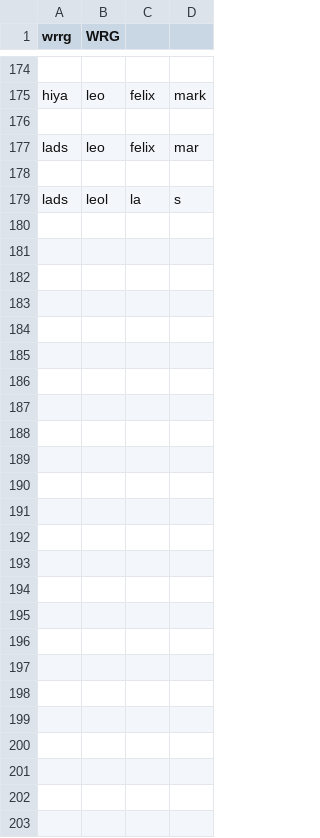
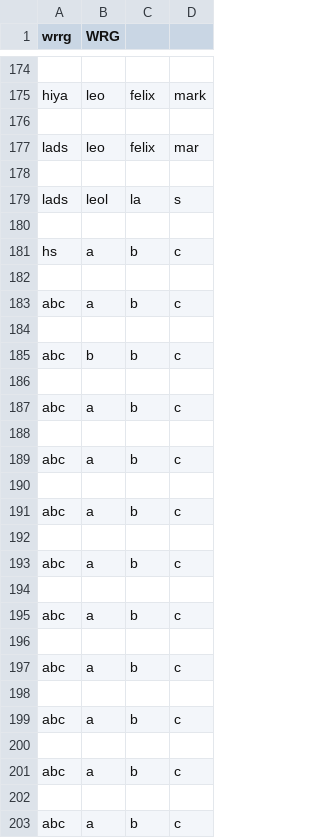
Before and after one commit to leomcl/Decrypt-Folder, a CSV file: teams.csv, drawn as a sheet; only a part is shown, gaps mark what is left out.

```diff
--- a/teams.csv
+++ b/teams.csv
@@ -179 +179,25 @@ lads,leo,felix,mar
 lads,leol,la,s
+
+hs,a,b,c
+
+abc,a,b,c
+
+abc,b,b,c
+
+abc,a,b,c
+
+abc,a,b,c
+
+abc,a,b,c
+
+abc,a,b,c
+
+abc,a,b,c
+
+abc,a,b,c
+
+abc,a,b,c
+
+abc,a,b,c
+
+abc,a,b,c
```
Also changed, not shown: 2 other files.
